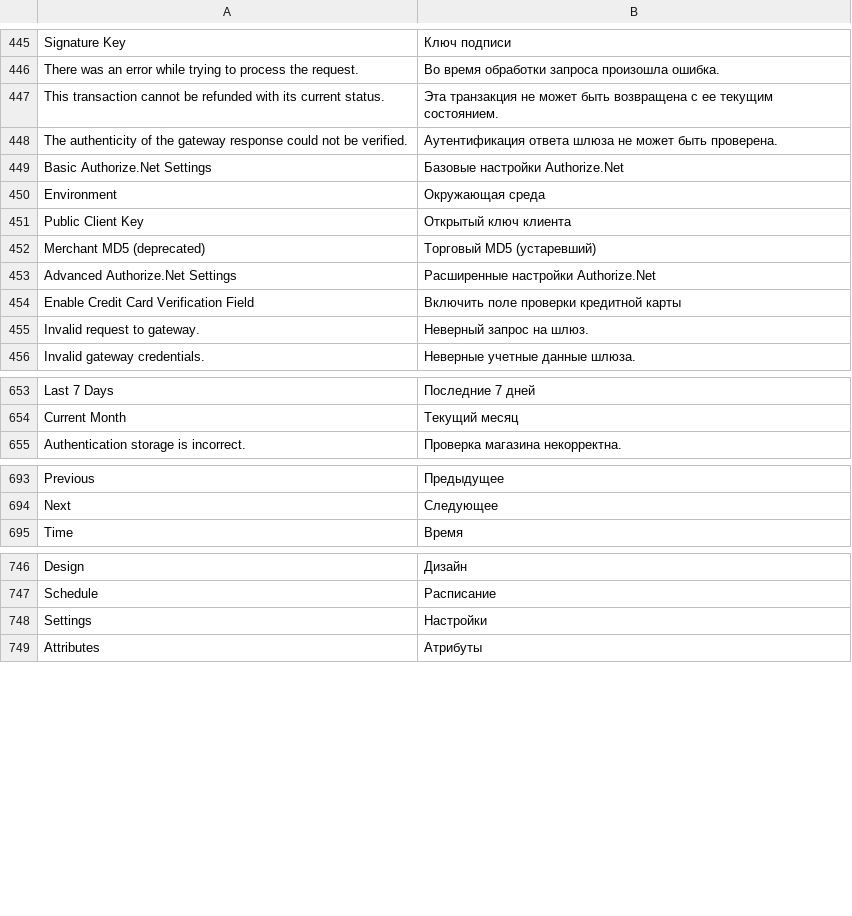
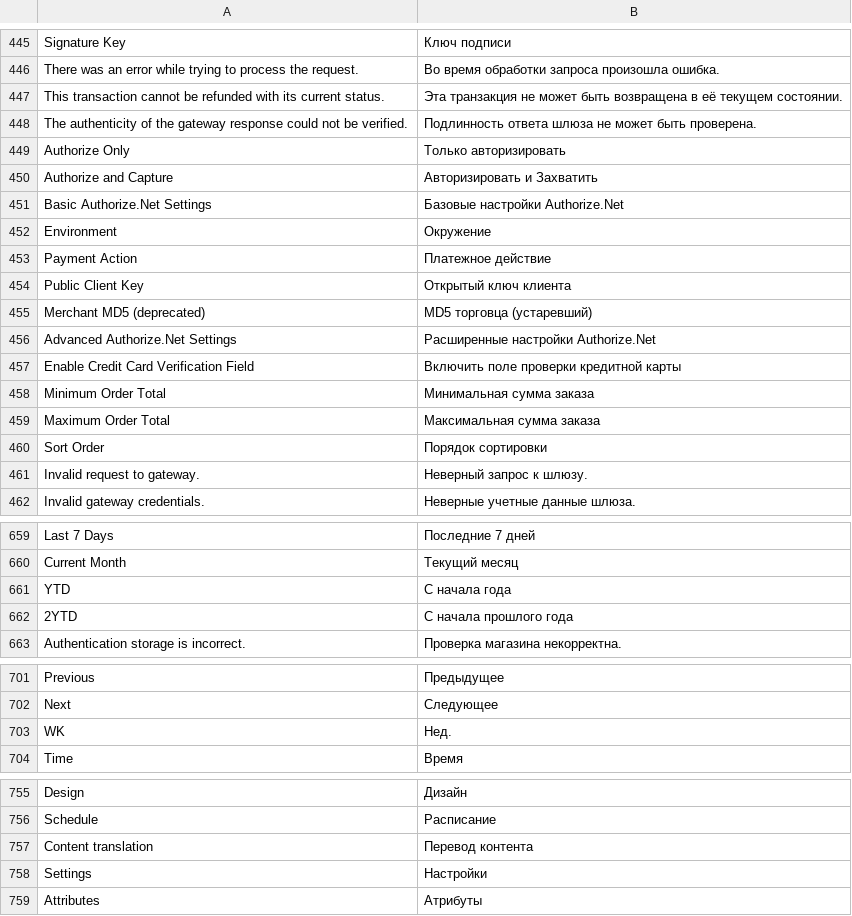
Before and after one commit to magento-l10n/language-ru_RU, a CSV file: ru_RU.csv, drawn as a sheet; only a part is shown, gaps mark what is left out; addresses are those after the commit; the diff covers the shown part only; the diff names each change by its address in the sheet, - before the commit and + after, or states it on an @@ line.

Commit message:
Updating translations from Crowdin.

```diff
--- a/ru_RU.csv
+++ b/ru_RU.csv
-B447: …быть возвращена с ее текущим состоянием.
+B447: …быть возвращена в её текущем состоянии.
-B448: Аутентификация ответа шлюза…
+B448: Подлинность ответа шлюза…
+row 449: Authorize Only | Только aвторизировать
+row 450: Authorize and Capture | Авторизировать и Захватить
-B452: Окружающая среда
+B452: Окружение
+row 453: Payment Action | Платежное действие
-B455: Торговый MD5 (устаревший)
+B455: MD5 торговца (устаревший)
+row 458: Minimum Order Total | Минимальная сумма заказа
+row 459: Maximum Order Total | Максимальная сумма заказа
+row 460: Sort Order | Порядок сортировки
-B461: Неверный запрос на шлюз.
+B461: Неверный запрос к шлюзу.
+row 661: YTD | C начала года
+row 662: 2YTD | С начала прошлого года
+row 703: WK | Нед.
+row 757: Content translation | Перевод контента
```
Also changed, not shown: 10 added rows and 1 edited cell elsewhere in this file, 1 other file.
